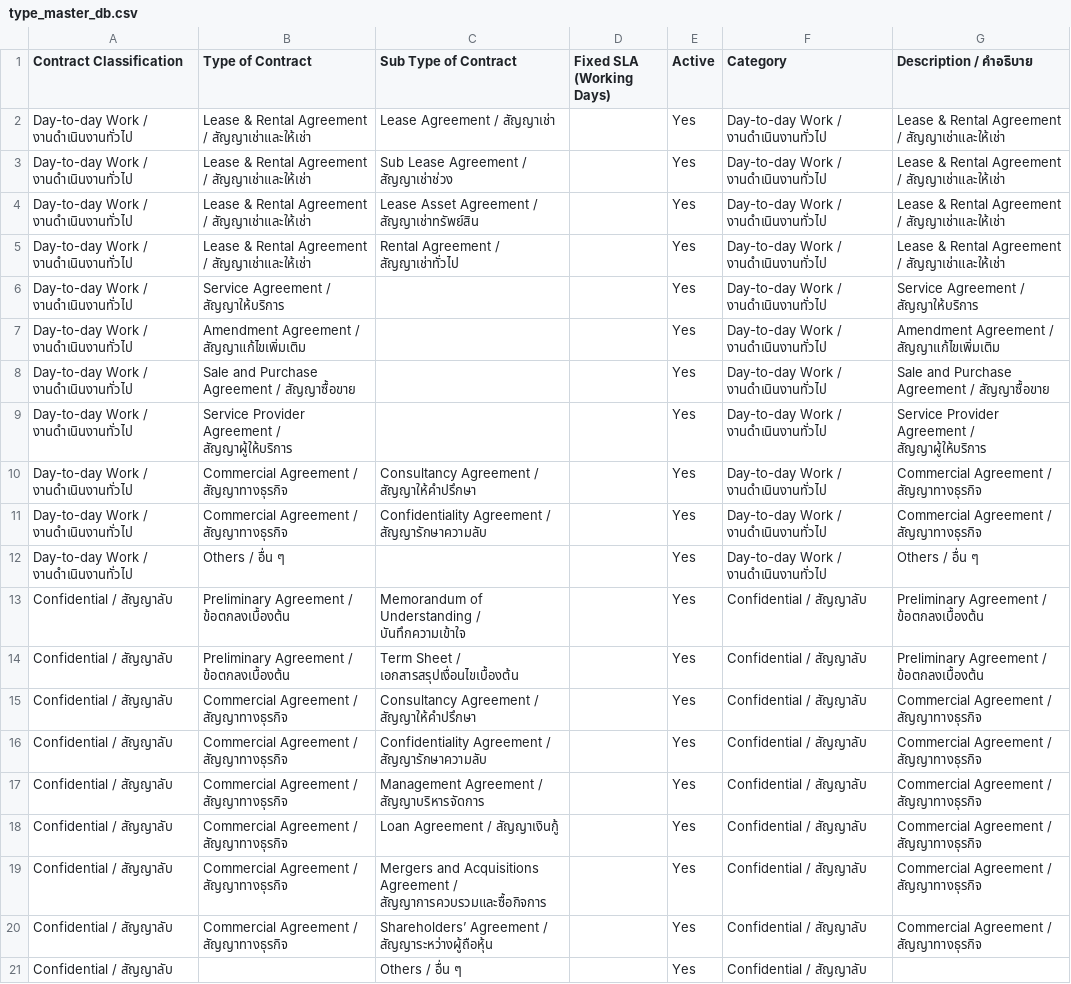
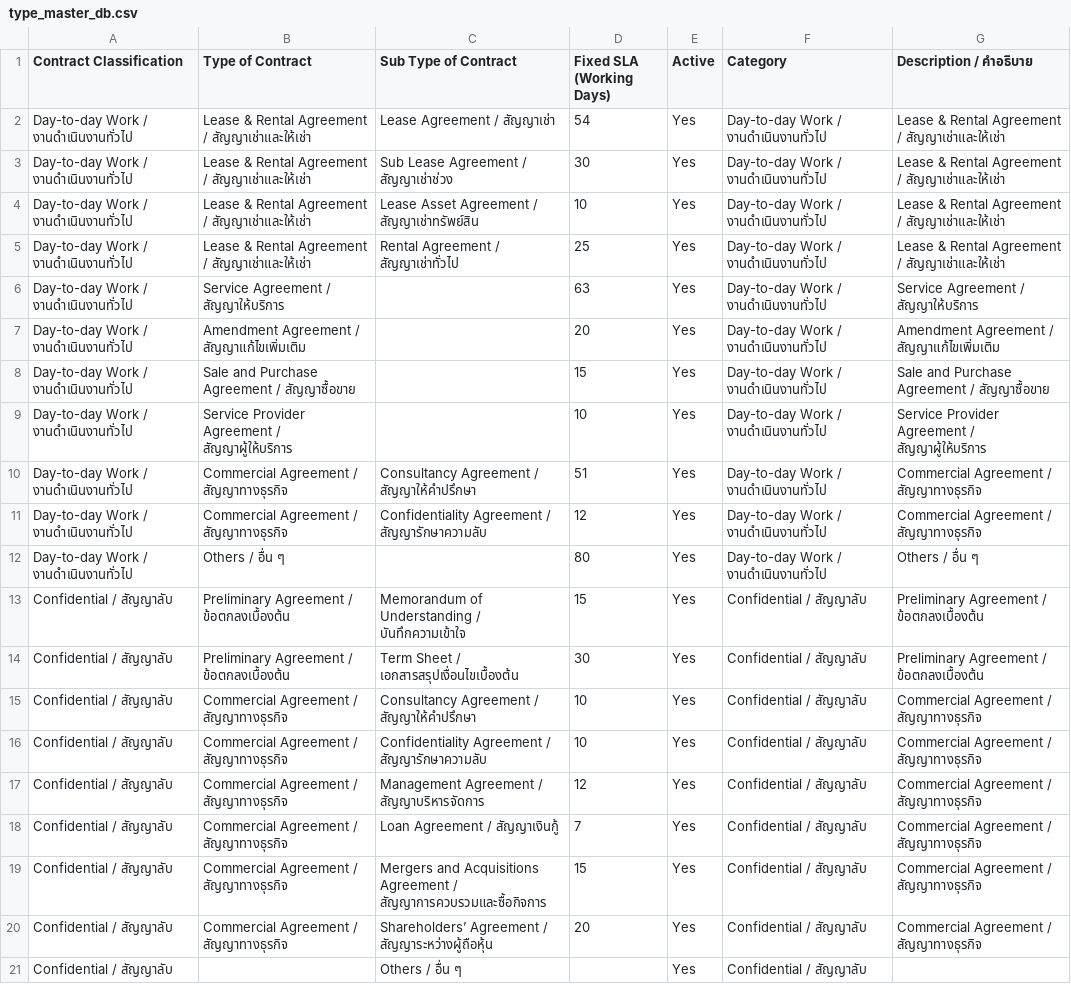
Before and after one commit to Phuphaq1/T23-Tracking-Contract, a CSV file: data/type_master_db.csv, drawn as a sheet; the diff names each change by its address in the sheet, - before the commit and + after, or states it on an @@ line.

```diff
--- a/data/type_master_db.csv
+++ b/data/type_master_db.csv
-D2 (Fixed SLA (Working Days)): (empty)
+D2 (Fixed SLA (Working Days)): 54
-D3 (Fixed SLA (Working Days)): (empty)
+D3 (Fixed SLA (Working Days)): 30
-D4 (Fixed SLA (Working Days)): (empty)
+D4 (Fixed SLA (Working Days)): 10
-D5 (Fixed SLA (Working Days)): (empty)
+D5 (Fixed SLA (Working Days)): 25
-D6 (Fixed SLA (Working Days)): (empty)
+D6 (Fixed SLA (Working Days)): 63
-D7 (Fixed SLA (Working Days)): (empty)
+D7 (Fixed SLA (Working Days)): 20
-D8 (Fixed SLA (Working Days)): (empty)
+D8 (Fixed SLA (Working Days)): 15
-D9 (Fixed SLA (Working Days)): (empty)
+D9 (Fixed SLA (Working Days)): 10
-D10 (Fixed SLA (Working Days)): (empty)
+D10 (Fixed SLA (Working Days)): 51
-D11 (Fixed SLA (Working Days)): (empty)
+D11 (Fixed SLA (Working Days)): 12
-D12 (Fixed SLA (Working Days)): (empty)
+D12 (Fixed SLA (Working Days)): 80
-D13 (Fixed SLA (Working Days)): (empty)
+D13 (Fixed SLA (Working Days)): 15
-D14 (Fixed SLA (Working Days)): (empty)
+D14 (Fixed SLA (Working Days)): 30
-D15:D16 (Fixed SLA (Working Days)): (empty)
+D15:D16 (Fixed SLA (Working Days)): 10
-D17 (Fixed SLA (Working Days)): (empty)
+D17 (Fixed SLA (Working Days)): 12
-D18 (Fixed SLA (Working Days)): (empty)
+D18 (Fixed SLA (Working Days)): 7
-D19 (Fixed SLA (Working Days)): (empty)
+D19 (Fixed SLA (Working Days)): 15
-D20 (Fixed SLA (Working Days)): (empty)
+D20 (Fixed SLA (Working Days)): 20
```
Also changed, not shown: data/contract_type_master_v2.csv, 2 other files.
